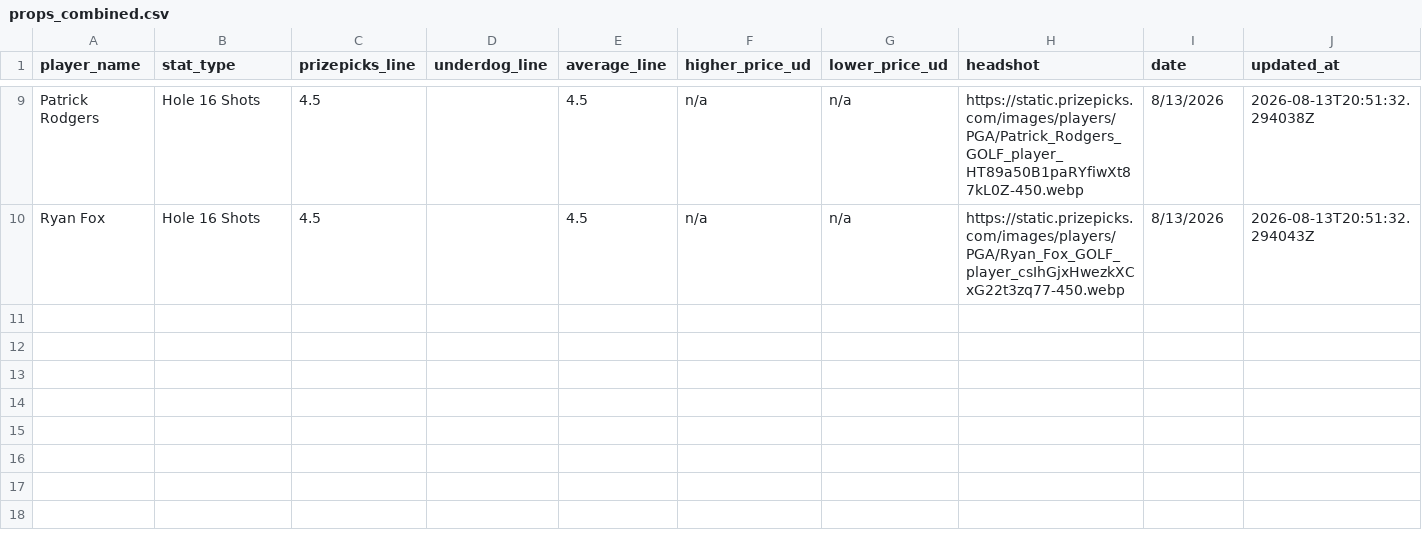
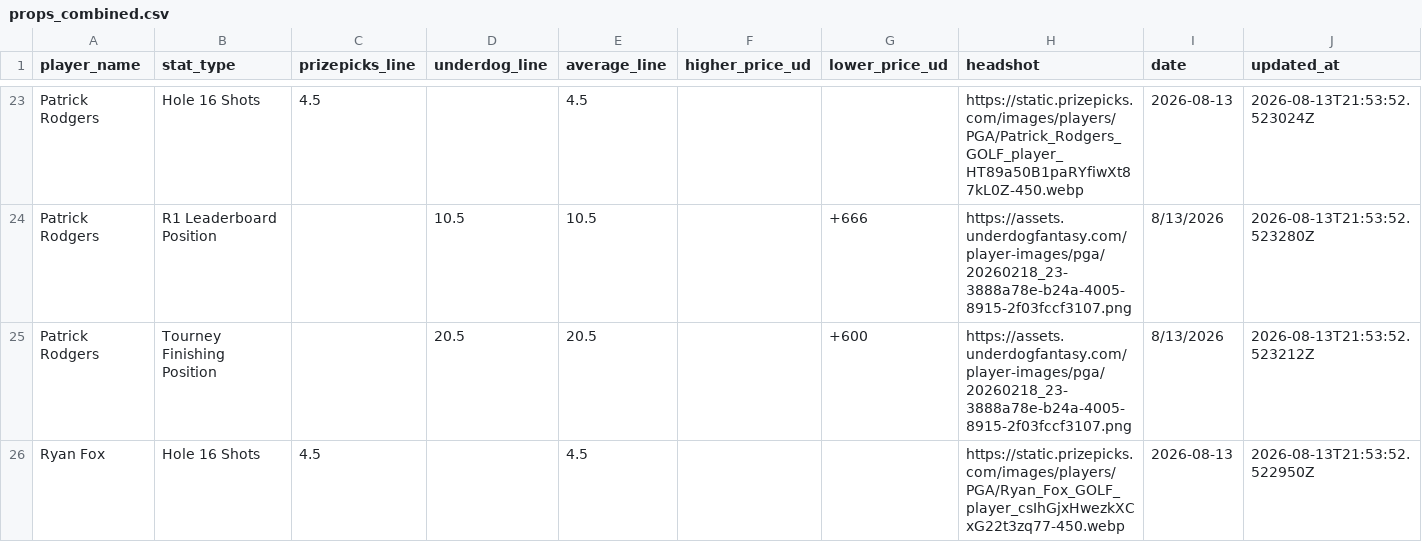
Before and after one commit to 925Sports/pga-tour-data, a CSV file: data/props_combined.csv, drawn as a sheet; only a part is shown, gaps mark what is left out; addresses are those after the commit; the diff covers the shown part only; the diff names each change by its address in the sheet, - before the commit and + after, or states it on an @@ line.

```diff
--- a/data/props_combined.csv
+++ b/data/props_combined.csv
-F23 (higher_price_ud): n/a
+F23 (higher_price_ud): (empty)
-G23 (lower_price_ud): n/a
+G23 (lower_price_ud): (empty)
-I23 (date): 8/13/2026
+I23 (date): 2026-08-13
-J23 (updated_at): 2026-08-13T20:51:32.294038Z
+J23 (updated_at): 2026-08-13T21:53:52.523024Z
+row 24: Patrick Rodgers | R1 Leaderboard Position |  | 10.5 | 10.5 |  | +666 | https://assets.underdogfantasy.com/player-images/pga/20260218_23-3888a78e-b24a-4005-8915-2f03fccf3107.png | 8/13/2026 | 2026-08-13T21:53:52.523280Z
+row 25: Patrick Rodgers | Tourney Finishing Position |  | 20.5 | 20.5 |  | +600 | https://assets.underdogfantasy.com/player-images/pga/20260218_23-3888a78e-b24a-4005-8915-2f03fccf3107.png | 8/13/2026 | 2026-08-13T21:53:52.523212Z
-F26 (higher_price_ud): n/a
+F26 (higher_price_ud): (empty)
-G26 (lower_price_ud): n/a
+G26 (lower_price_ud): (empty)
-I26 (date): 8/13/2026
+I26 (date): 2026-08-13
-J26 (updated_at): 2026-08-13T20:51:32.294043Z
+J26 (updated_at): 2026-08-13T21:53:52.522950Z
```
Also changed, not shown: 14 added rows and 28 edited cells elsewhere in this file, data/betting_odds.csv, 1 other file.
